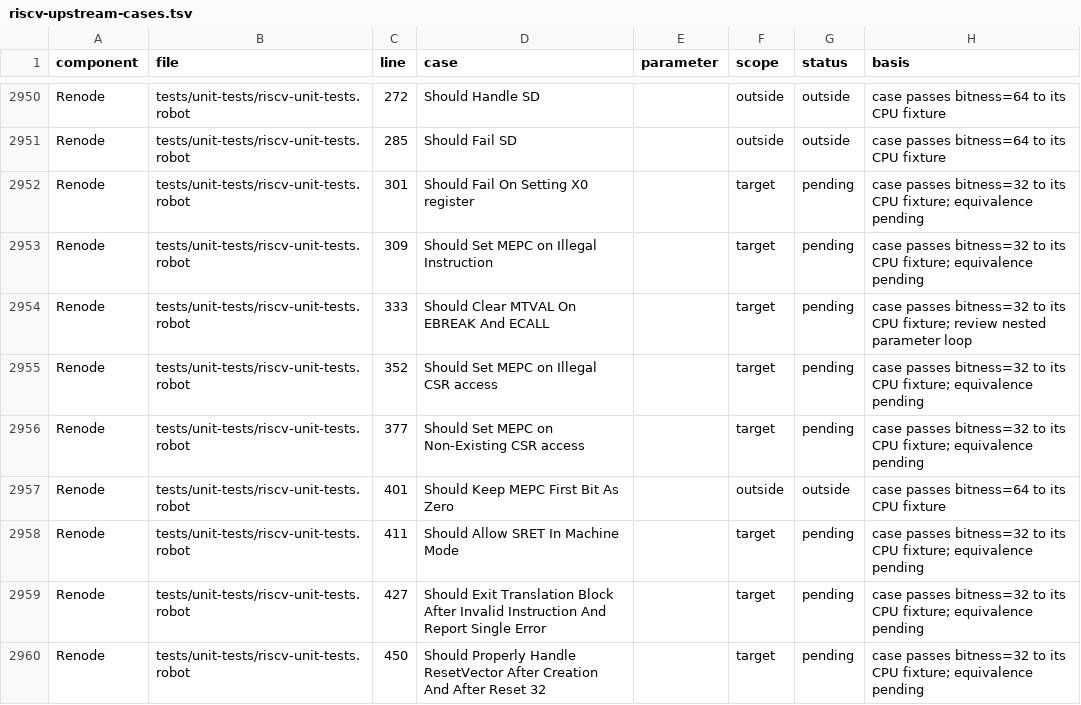
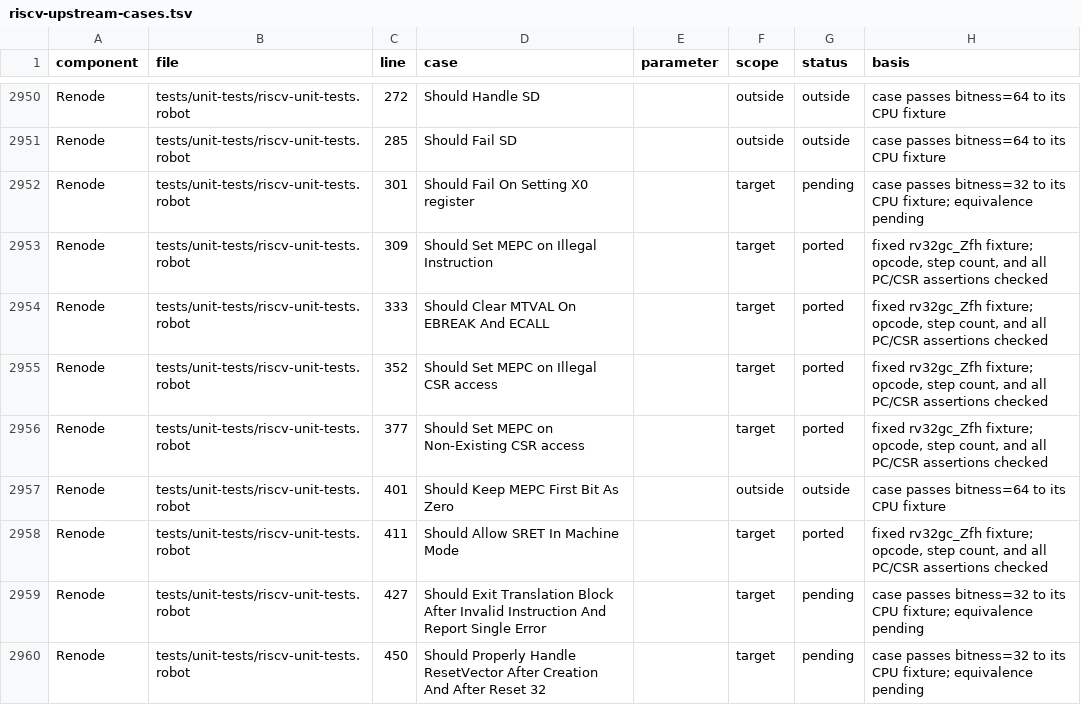
Before and after one commit to Koukyosyumei/penv, a TSV file: docs/riscv-upstream-cases.tsv, drawn as a sheet; only a part is shown, gaps mark what is left out.

```diff
--- a/docs/riscv-upstream-cases.tsv
+++ b/docs/riscv-upstream-cases.tsv
@@ -2952,8 +2952,8 @@ Renode	tests/unit-tests/riscv-unit-tests.robot	285	Should Fail SD		outside	outsi
 Renode	tests/unit-tests/riscv-unit-tests.robot	301	Should Fail On Setting X0 register		target	pending	case passes bitness=32 to its CPU fixture; equivalence pending
-Renode	tests/unit-tests/riscv-unit-tests.robot	309	Should Set MEPC on Illegal Instruction		target	pending	case passes bitness=32 to its CPU fixture; equivalence pending
-Renode	tests/unit-tests/riscv-unit-tests.robot	333	Should Clear MTVAL On EBREAK And ECALL		target	pending	case passes bitness=32 to its CPU fixture; review nested parameter loop
-Renode	tests/unit-tests/riscv-unit-tests.robot	352	Should Set MEPC on Illegal CSR access		target	pending	case passes bitness=32 to its CPU fixture; equivalence pending
-Renode	tests/unit-tests/riscv-unit-tests.robot	377	Should Set MEPC on Non-Existing CSR access		target	pending	case passes bitness=32 to its CPU fixture; equivalence pending
+Renode	tests/unit-tests/riscv-unit-tests.robot	309	Should Set MEPC on Illegal Instruction		target	ported	fixed rv32gc_Zfh fixture; opcode, step count, and all PC/CSR assertions checked
+Renode	tests/unit-tests/riscv-unit-tests.robot	333	Should Clear MTVAL On EBREAK And ECALL		target	ported	fixed rv32gc_Zfh fixture; opcode, step count, and all PC/CSR assertions checked
+Renode	tests/unit-tests/riscv-unit-tests.robot	352	Should Set MEPC on Illegal CSR access		target	ported	fixed rv32gc_Zfh fixture; opcode, step count, and all PC/CSR assertions checked
+Renode	tests/unit-tests/riscv-unit-tests.robot	377	Should Set MEPC on Non-Existing CSR access		target	ported	fixed rv32gc_Zfh fixture; opcode, step count, and all PC/CSR assertions checked
 Renode	tests/unit-tests/riscv-unit-tests.robot	401	Should Keep MEPC First Bit As Zero		outside	outside	case passes bitness=64 to its CPU fixture
-Renode	tests/unit-tests/riscv-unit-tests.robot	411	Should Allow SRET In Machine Mode		target	pending	case passes bitness=32 to its CPU fixture; equivalence pending
+Renode	tests/unit-tests/riscv-unit-tests.robot	411	Should Allow SRET In Machine Mode		target	ported	fixed rv32gc_Zfh fixture; opcode, step count, and all PC/CSR assertions checked
 Renode	tests/unit-tests/riscv-unit-tests.robot	427	Should Exit Translation Block After Invalid Instruction And Report Single Error		target	pending	case passes bitness=32 to its CPU fixture; equivalence pending
```
Also changed, not shown: 5 other files.
